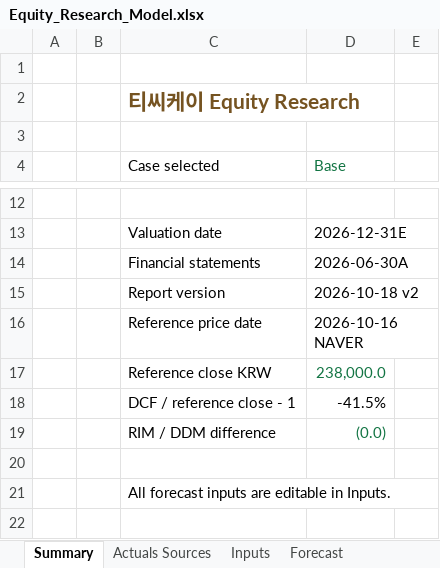
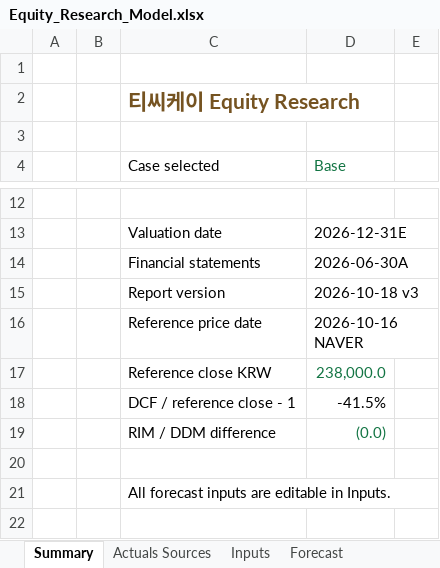
Before and after one commit to tobynn/tck-equity-research, an Excel workbook: model/Equity_Research_Model.xlsx, sheet Summary, drawn as a sheet; only a part is shown, gaps mark what is left out; values as stored, in another font and other column widths than the file's, no borders; the diff names each change by its address in the sheet, - before the commit and + after, or states it on an @@ line.

```diff
--- a/model/Equity_Research_Model.xlsx (sheet Summary)
+++ b/model/Equity_Research_Model.xlsx (sheet Summary)
-D15 (Base): 2026-10-18 v2
+D15 (Base): 2026-10-18 v3
```
Also changed, not shown: sheet Inputs, other sheet tabs, 18 other files.
